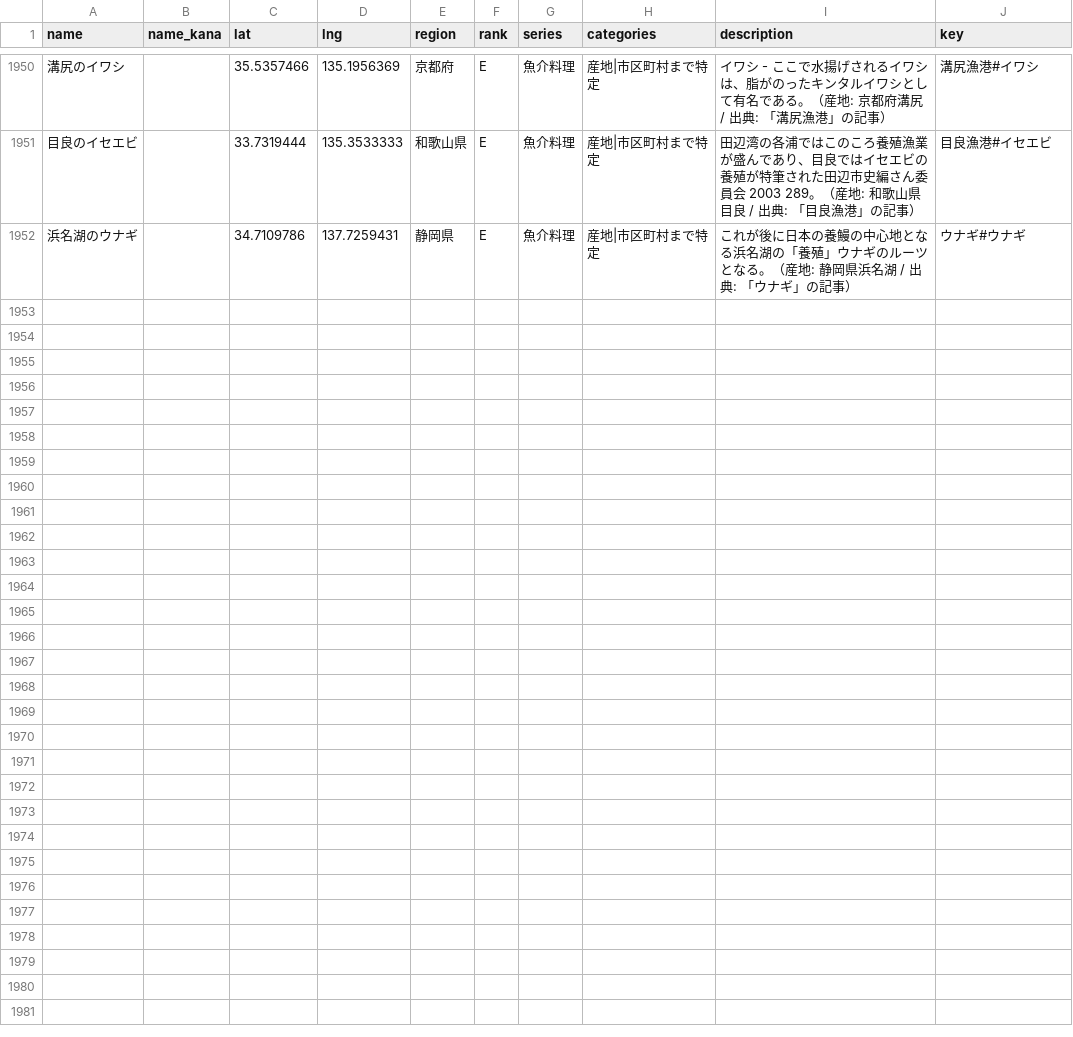
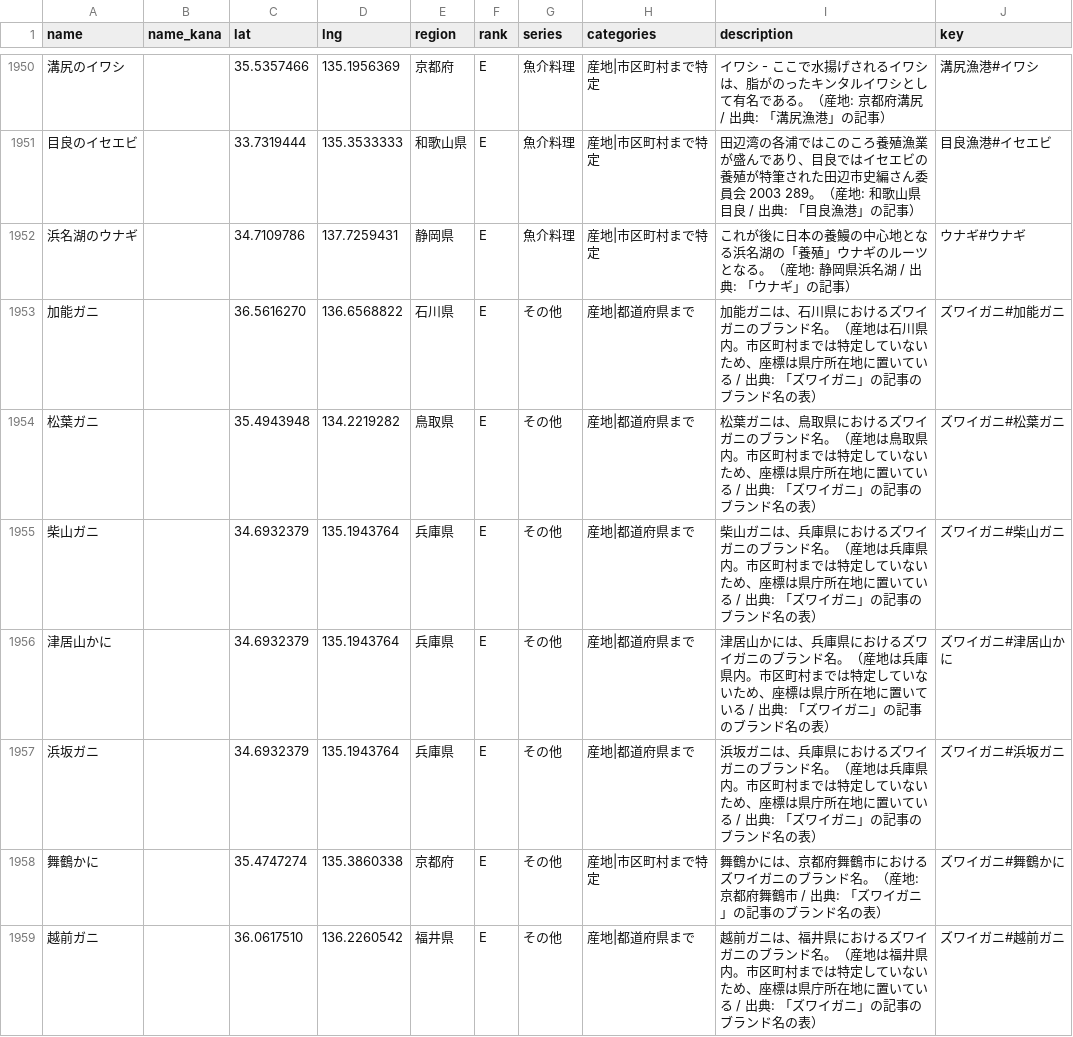
Before and after one commit to rtcode337/travel-log-data, a CSV file: gotouchi_gourmet/spots.csv, drawn as a sheet; only a part is shown, gaps mark what is left out; the diff names each change by its address in the sheet, - before the commit and + after, or states it on an @@ line.

```diff
--- a/gotouchi_gourmet/spots.csv
+++ b/gotouchi_gourmet/spots.csv
+row 1953: 加能ガニ |  | 36.5616270 | 136.6568822 | 石川県 | E | その他 | 産地|都道府県まで | 加能ガニは、石川県におけるズワイガニのブランド名。（産地は石川県内。市区町村までは特定していないため、座標は県庁所在地に置いている / 出典: 「ズワイガニ」の記事のブランド名の表） | ズワイガニ#加能ガニ
+row 1954: 松葉ガニ |  | 35.4943948 | 134.2219282 | 鳥取県 | E | その他 | 産地|都道府県まで | 松葉ガニは、鳥取県におけるズワイガニのブランド名。（産地は鳥取県内。市区町村までは特定していないため、座標は県庁所在地に置いている / 出典: 「ズワイガニ」の記事のブランド名の表） | ズワイガニ#松葉ガニ
+row 1955: 柴山ガニ |  | 34.6932379 | 135.1943764 | 兵庫県 | E | その他 | 産地|都道府県まで | 柴山ガニは、兵庫県におけるズワイガニのブランド名。（産地は兵庫県内。市区町村までは特定していないため、座標は県庁所在地に置いている / 出典: 「ズワイガニ」の記事のブランド名の表） | ズワイガニ#柴山ガニ
+row 1956: 津居山かに |  | 34.6932379 | 135.1943764 | 兵庫県 | E | その他 | 産地|都道府県まで | 津居山かには、兵庫県におけるズワイガニのブランド名。（産地は兵庫県内。市区町村までは特定していないため、座標は県庁所在地に置いている / 出典: 「ズワイガニ」の記事のブランド名の表） | ズワイガニ#津居山かに
+row 1957: 浜坂ガニ |  | 34.6932379 | 135.1943764 | 兵庫県 | E | その他 | 産地|都道府県まで | 浜坂ガニは、兵庫県におけるズワイガニのブランド名。（産地は兵庫県内。市区町村までは特定していないため、座標は県庁所在地に置いている / 出典: 「ズワイガニ」の記事のブランド名の表） | ズワイガニ#浜坂ガニ
+row 1958: 舞鶴かに |  | 35.4747274 | 135.3860338 | 京都府 | E | その他 | 産地|市区町村まで特定 | 舞鶴かには、京都府舞鶴市におけるズワイガニのブランド名。（産地: 京都府舞鶴市 / 出典: 「ズワイガニ」の記事のブランド名の表） | ズワイガニ#舞鶴かに
+row 1959: 越前ガニ |  | 36.0617510 | 136.2260542 | 福井県 | E | その他 | 産地|都道府県まで | 越前ガニは、福井県におけるズワイガニのブランド名。（産地は福井県内。市区町村までは特定していないため、座標は県庁所在地に置いている / 出典: 「ズワイガニ」の記事のブランド名の表） | ズワイガニ#越前ガニ
```
Also changed, not shown: gotouchi_gourmet/evidence.csv, 3 other files.
